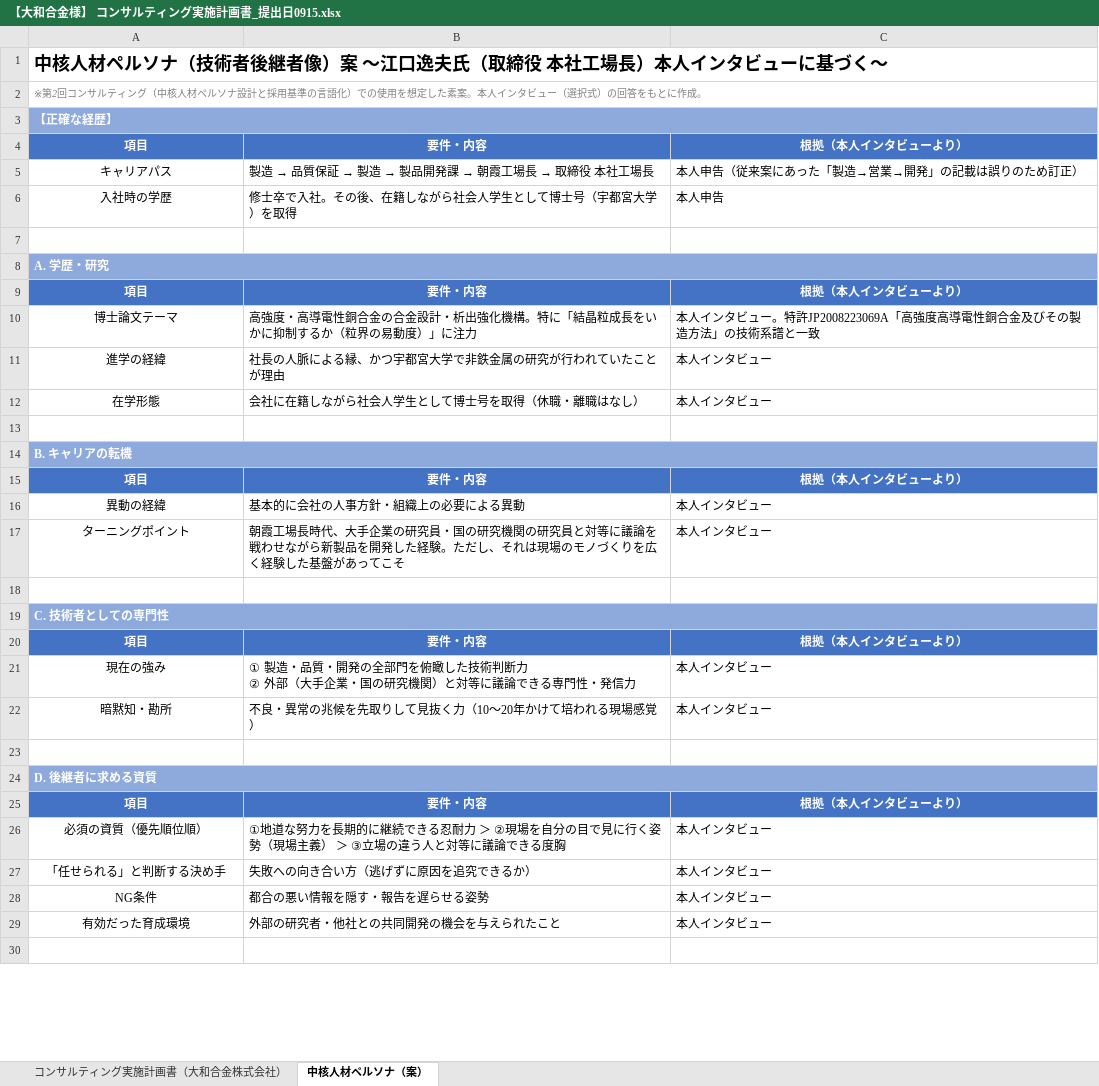
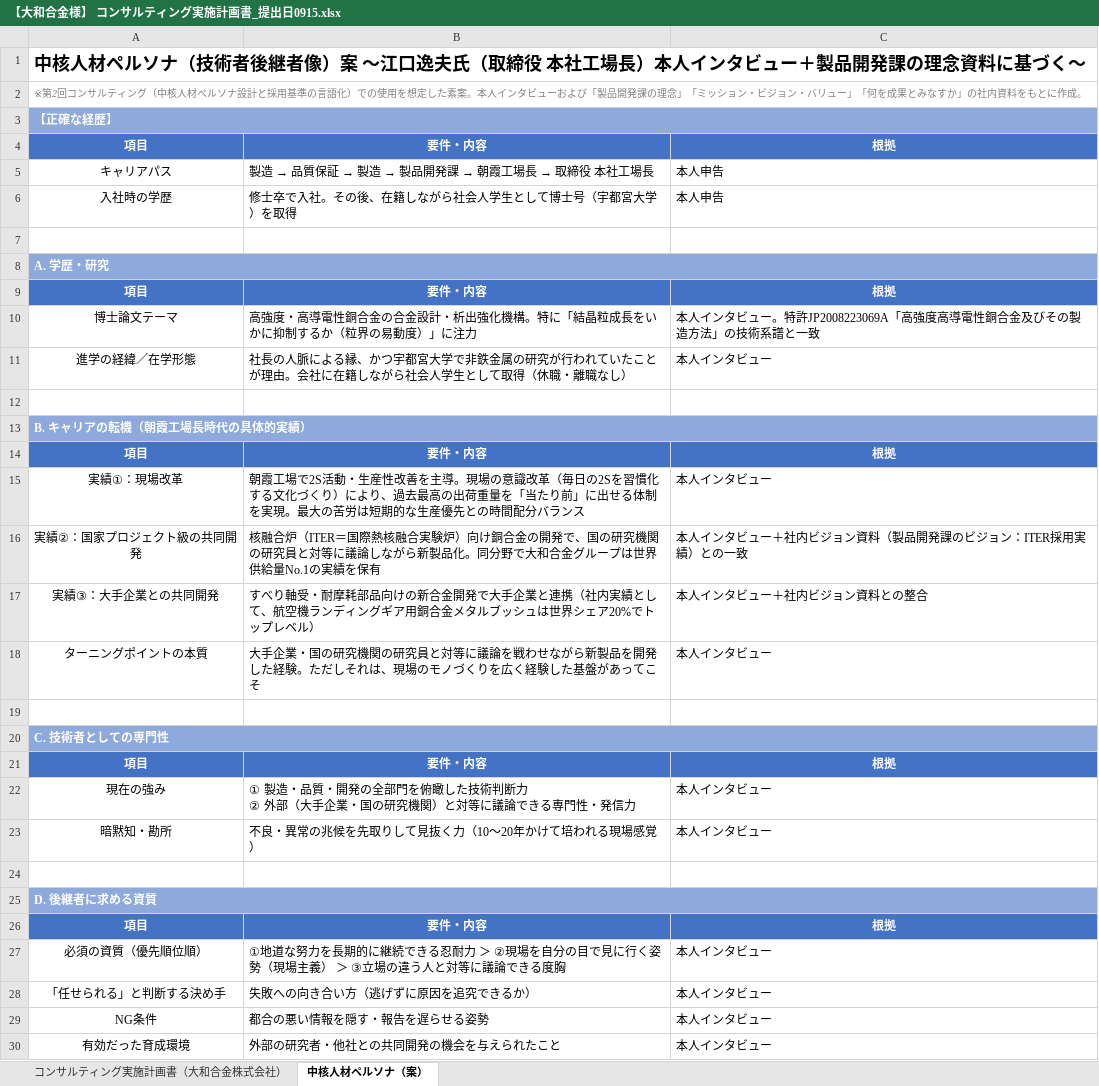
Before and after one commit to mghayaoeguchi-web/human-resource, an Excel workbook: 【大和合金様】 コンサルティング実施計画書_提出日0915.xlsx, sheet 中核人材ペルソナ（案）, drawn as a sheet; only a part is shown; the shorter side is filled out with more unchanged rows; values as stored, in another font and other column widths than the file's, no borders; removed rows and columns are numbered as before the commit, all else as after; the diff covers the shown part only; the diff names each change by its address in the sheet, - before the commit and + after, or states it on an @@ line.

```diff
--- a/【大和合金様】 コンサルティング実施計画書_提出日0915.xlsx (sheet 中核人材ペルソナ（案）)
+++ b/【大和合金様】 コンサルティング実施計画書_提出日0915.xlsx (sheet 中核人材ペルソナ（案）)
-A1: …タビューに基づく…
+A1: …タビュー＋製品開発課の理念資料に基づく…
-A2: …タビュー（選択式）の回答をもとに…
+A2: …タビューおよび「製品開発課の理念」「ミッション・ビジョン・バリュー」「何を成果とみなすか」の社内資料をもとに…
-C4: 根拠（本人インタビューより）
+C4: 根拠
-C5: 本人申告（従来案にあった「製造→営業→開発」の記載は誤りのため訂正）
+C5: 本人申告
-C9: 根拠（本人インタビューより）
+C9: 根拠
-A11: 進学の経緯
+A11: 進学の経緯／在学形態
-B11: …とが理由
+B11: …とが理由。会社に在籍しながら社会人学生として取得（休職・離職なし）
-row 12: 在学形態 | 会社に在籍しながら社会人学生として博士号を取得（休職・離職はなし） | 本人インタビュー
-A13: B. キャリアの転機
+A13: B. キャリアの転機（朝霞工場長時代の具体的実績）
-C14: 根拠（本人インタビューより）
+C14: 根拠
-row 16: 異動の経緯 | 基本的に会社の人事方針・組織上の必要による異動 | 本人インタビュー
+row 15: 実績①：現場改革 | 朝霞工場で2S活動・生産性改善を主導。現場の意識改革（毎日の2Sを習慣化する文化づくり）により、過去最高の出荷重量を「当たり前」に出せる体制を実現。最大の苦労は短期的な生産優先との時間配分バランス | 本人インタビュー
+row 16: 実績②：国家プロジェクト級の共同開発 | 核融合炉（ITER＝国際熱核融合実験炉）向け銅合金の開発で、国の研究機関の研究員と対等に議論しながら新製品化。同分野で大和合金グループは世界供給量No.1の実績を保有 | 本人インタビュー＋社内ビジョン資料（製品開発課のビジョン：ITER採用実績）との一致
+row 17: 実績③：大手企業との共同開発 | すべり軸受・耐摩耗部品向けの新合金開発で大手企業と連携（社内実績として、航空機ランディングギア用銅合金メタルブッシュは世界シェア20%でトップレベル） | 本人インタビュー＋社内ビジョン資料との整合
-A18: ターニングポイント
+A18: ターニングポイントの本質
-B18: 朝霞工場長時代、大手企業の研究員・国の研究機関の研究員と対等に議論を戦わせながら新製品を開発した経験。ただし、それは現場のモ…
+B18: 大手企業・国の研究機関の研究員と対等に議論を戦わせながら新製品を開発した経験。ただしそれは、現場のモ…
-C21: 根拠（本人インタビューより）
+C21: 根拠
-C26: 根拠（本人インタビューより）
+C26: 根拠
```
Also changed, not shown: 13 added rows and 1 edited cell elsewhere in this sheet.
